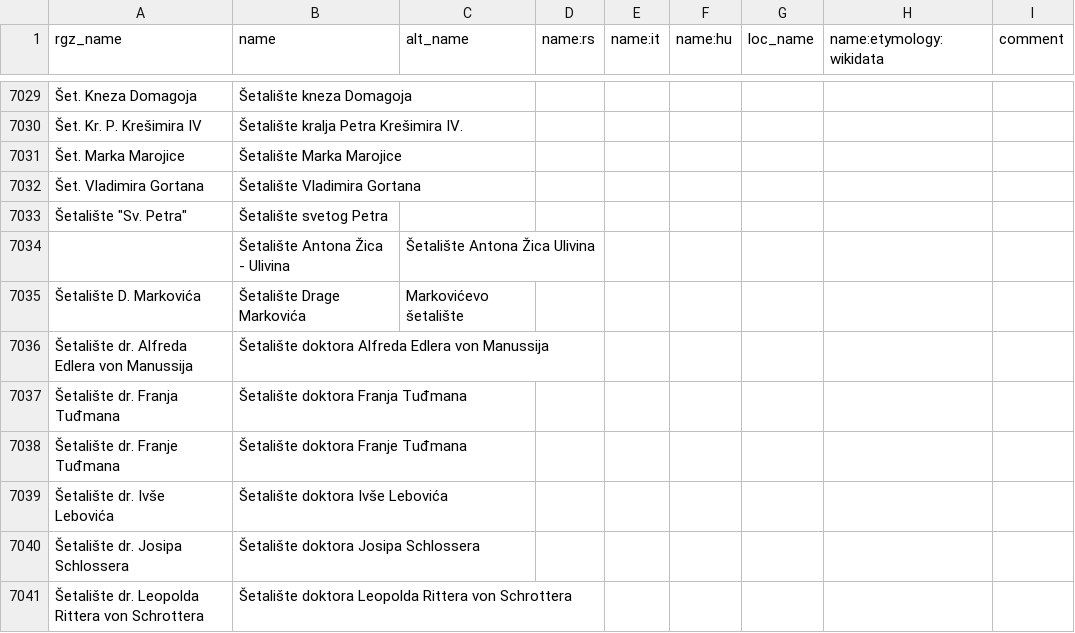
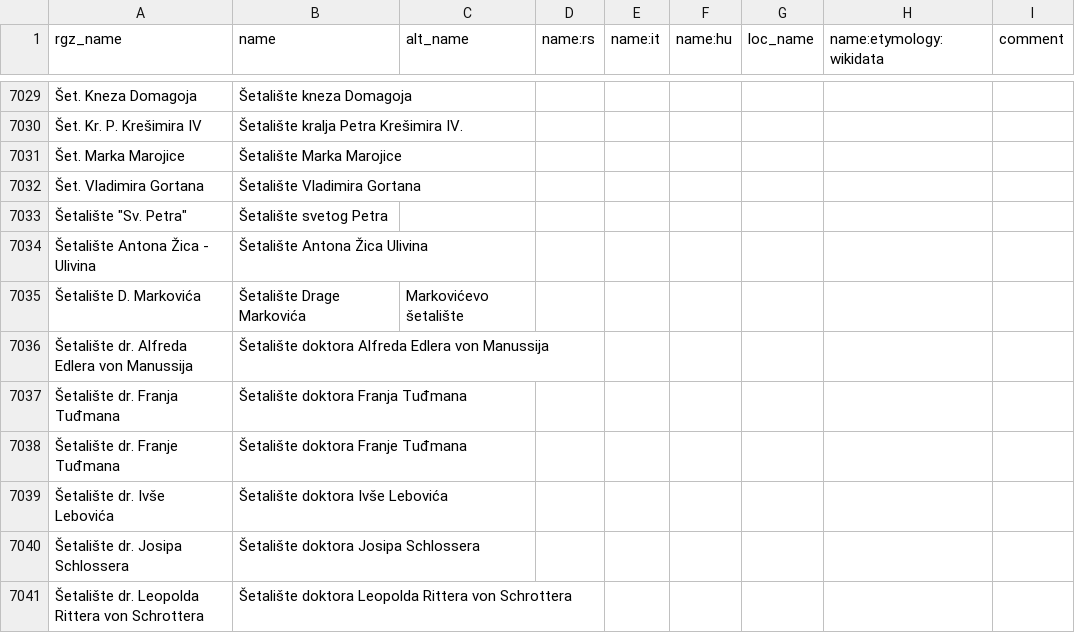
Before and after one commit to osm-hr/adresniregistar-ispravci, a CSV file: curated_streets.csv, drawn as a sheet; only a part is shown, gaps mark what is left out; removed rows and columns are numbered as before the commit, all else as after; the diff names each change by its address in the sheet, - before the commit and + after, or states it on an @@ line.

Commit message:
Maknuo zarez

```diff
--- a/curated_streets.csv
+++ b/curated_streets.csv
-row 7034:  | Šetalište Antona Žica - Ulivina | Šetalište Antona Žica Ulivina
+row 7034: Šetalište Antona Žica - Ulivina | Šetalište Antona Žica Ulivina
```
